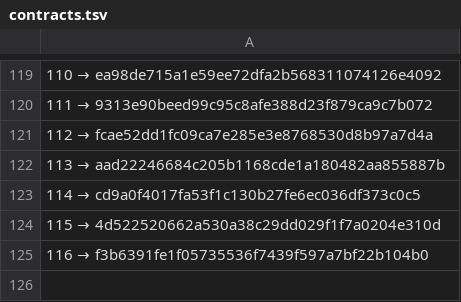
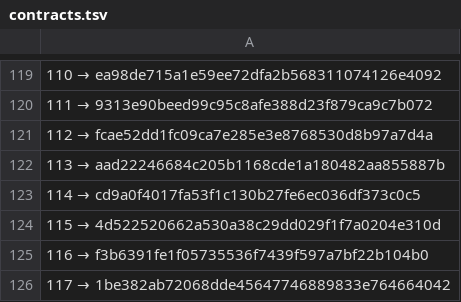
Before and after one commit to a3ka/dev-harness, a TSV file: registry/contracts.tsv, drawn as a sheet; only a part is shown, gaps mark what is left out.

Commit message:
реестр: строка 117 (mint_line, контракт 068)

```diff
--- a/registry/contracts.tsv
+++ b/registry/contracts.tsv
@@ -125 +125,2 @@
 116 → f3b6391fe1f05735536f7439f597a7bf22b104b0
+117 → 1be382ab72068dde45647746889833e764664042
```
